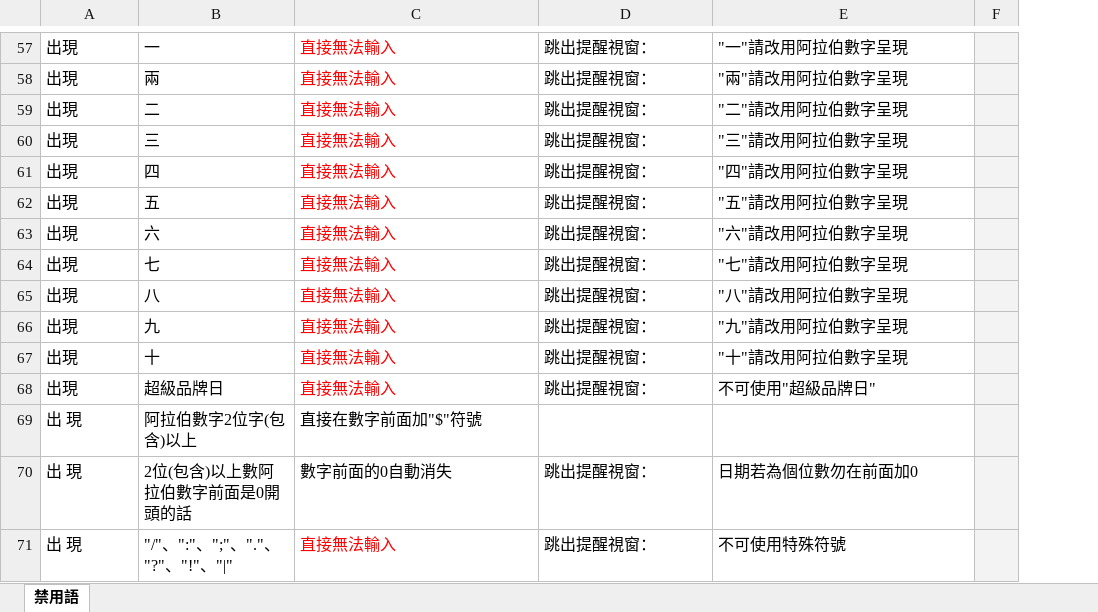
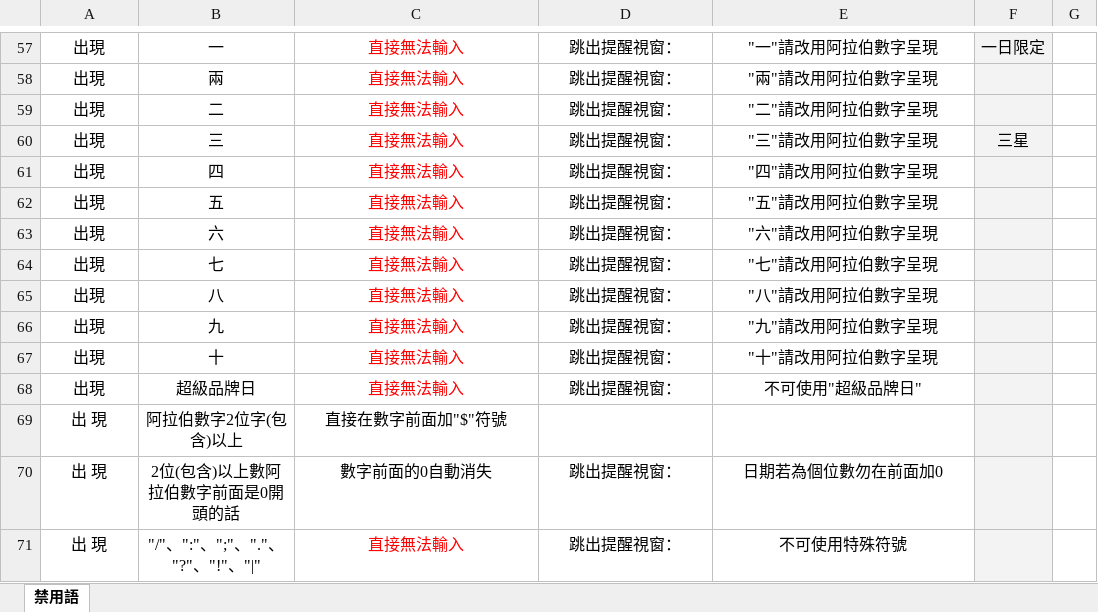
Before and after one commit to jimmywu-commits/rd, an Excel workbook: 程式檔案/禁用語.xlsx, sheet 禁用語, drawn as a sheet; only a part is shown, gaps mark what is left out; values as stored, in another font and other column widths than the file's, no borders; charts and pictures not drawn; addresses are those after the commit; the diff covers the shown part only; the diff names each change by its address in the sheet, - before the commit and + after, or states it on an @@ line.

```diff
--- a/程式檔案/禁用語.xlsx (sheet 禁用語)
+++ b/程式檔案/禁用語.xlsx (sheet 禁用語)
+column F, rows 57-60: 一日限定 |  |  | 三星
-A57:E68 alignment: left
+A57:E68 alignment: center
-G57:G71 fill: #F3F3F3
+G57:G71 fill: none
-A69:C69 alignment: left
+A69:C69 alignment: center
-A70:E71 alignment: left
+A70:E71 alignment: center
```
Also changed, not shown: cell formats elsewhere in this sheet, charts or pictures.
